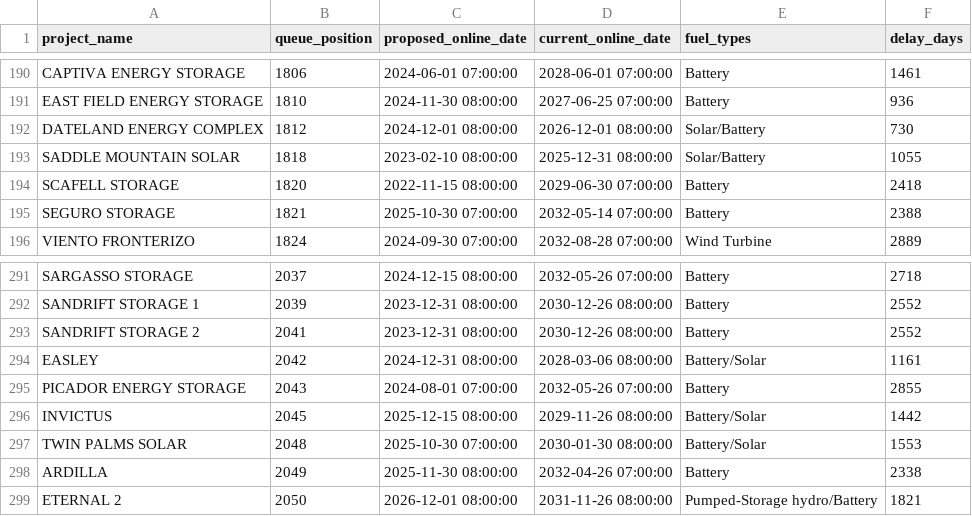
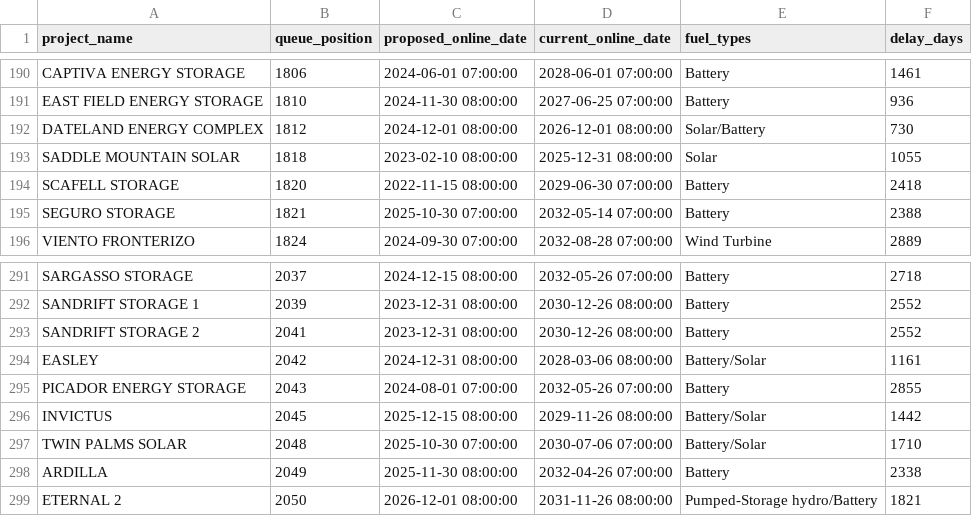
Before and after one commit to gkumarg/caiso-queue, a CSV file: reports/project_timeline_delays.csv, drawn as a sheet; only a part is shown, gaps mark what is left out.

```diff
--- a/reports/project_timeline_delays.csv
+++ b/reports/project_timeline_delays.csv
@@ -192,3 +192,3 @@ EAST FIELD ENERGY STORAGE,1810,2024-11-30 08:00:00,2027-06-25 07:00:00,Battery,9
 DATELAND ENERGY COMPLEX,1812,2024-12-01 08:00:00,2026-12-01 08:00:00,Solar/Battery,730
-SADDLE MOUNTAIN SOLAR,1818,2023-02-10 08:00:00,2025-12-31 08:00:00,Solar/Battery,1055
+SADDLE MOUNTAIN SOLAR,1818,2023-02-10 08:00:00,2025-12-31 08:00:00,Solar,1055
 SCAFELL STORAGE,1820,2022-11-15 08:00:00,2029-06-30 07:00:00,Battery,2418
@@ -296,3 +296,3 @@ PICADOR ENERGY STORAGE,2043,2024-08-01 07:00:00,2032-05-26 07:00:00,Battery,2855
 INVICTUS,2045,2025-12-15 08:00:00,2029-11-26 08:00:00,Battery/Solar,1442
-TWIN PALMS SOLAR,2048,2025-10-30 07:00:00,2030-01-30 08:00:00,Battery/Solar,1553
+TWIN PALMS SOLAR,2048,2025-10-30 07:00:00,2030-07-06 07:00:00,Battery/Solar,1710
 ARDILLA,2049,2025-11-30 08:00:00,2032-04-26 07:00:00,Battery,2338
```
Also changed, not shown: reports/capacity_by_fuel.csv, reports/timeline_delay_by_fuel.csv, 3 other files.
